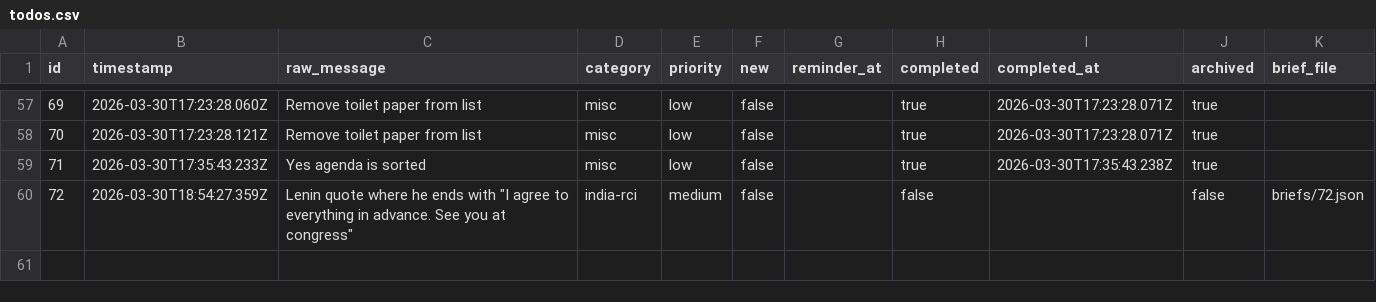
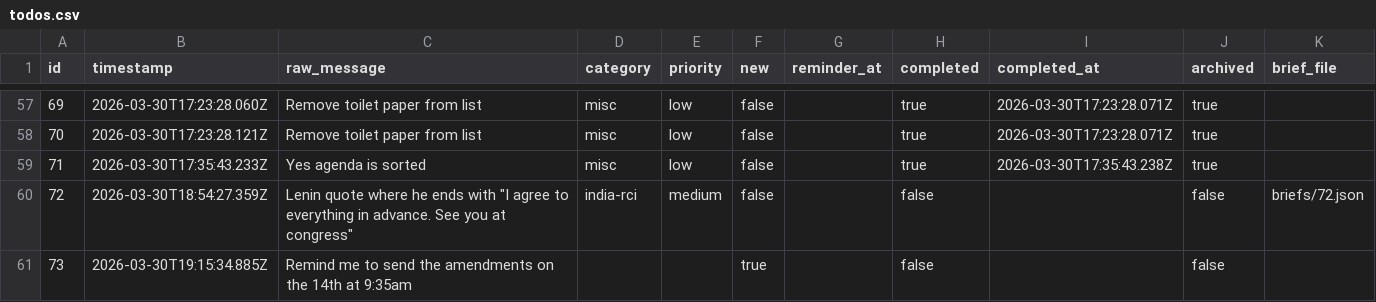
Before and after one commit to ChilliByte/stream-todo, a CSV file: todos.csv, drawn as a sheet; only a part is shown, gaps mark what is left out; the diff names each change by its address in the sheet, - before the commit and + after, or states it on an @@ line.

Commit message:
add: Remind me to send the amendments on the

```diff
--- a/todos.csv
+++ b/todos.csv
+row 61: 73 | 2026-03-30T19:15:34.885Z | Remind me to send the amendments on the 14th at 9:35am |  |  | true |  | false |  | false
```
